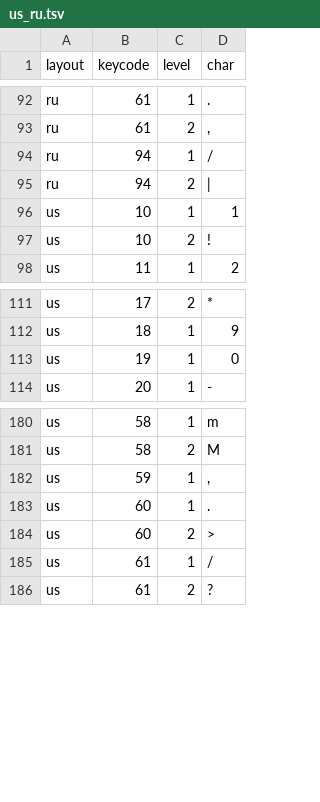
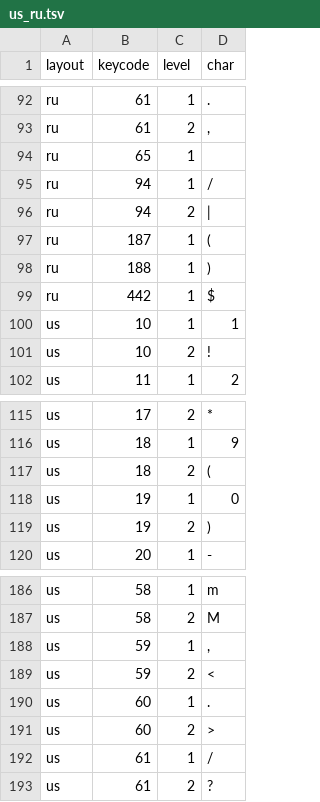
Before and after one commit to nmitin/key-switcher, a TSV file: data/xkb/us_ru.tsv, drawn as a sheet; only a part is shown, gaps mark what is left out.

Commit message:
Менеджер коррекции и X11-демон
- CorrectionManager: планы Replace/Undo/Redo, backspaces, layout, text
- Engine::on_backspace и CharBuffer::pop
- X11Injector: журнал отправленных событий для FR-09
- демон layoutpilot: XRecord -> engine -> XTest, doctor и run --dry-run
- профили WM_CLASS для терминалов и KeePass
- генератор XKB объединяет оба порядка групп, space есть в ru
- живые проверки XTEST/RECORD/XKB и release-бинарник 1.9 МБ

```diff
--- a/data/xkb/us_ru.tsv
+++ b/data/xkb/us_ru.tsv
@@ -93,4 +93,8 @@ ru	61	1	.
 ru	61	2	,
+ru	65	1	
 ru	94	1	/
 ru	94	2	|
+ru	187	1	(
+ru	188	1	)
+ru	442	1	$
 us	10	1	1
@@ -112,3 +116,5 @@ us	17	2	*
 us	18	1	9
+us	18	2	(
 us	19	1	0
+us	19	2	)
 us	20	1	-
@@ -182,2 +188,3 @@ us	58	2	M
 us	59	1	,
+us	59	2	<
 us	60	1	.
```
Also changed, not shown: 20 other files.
